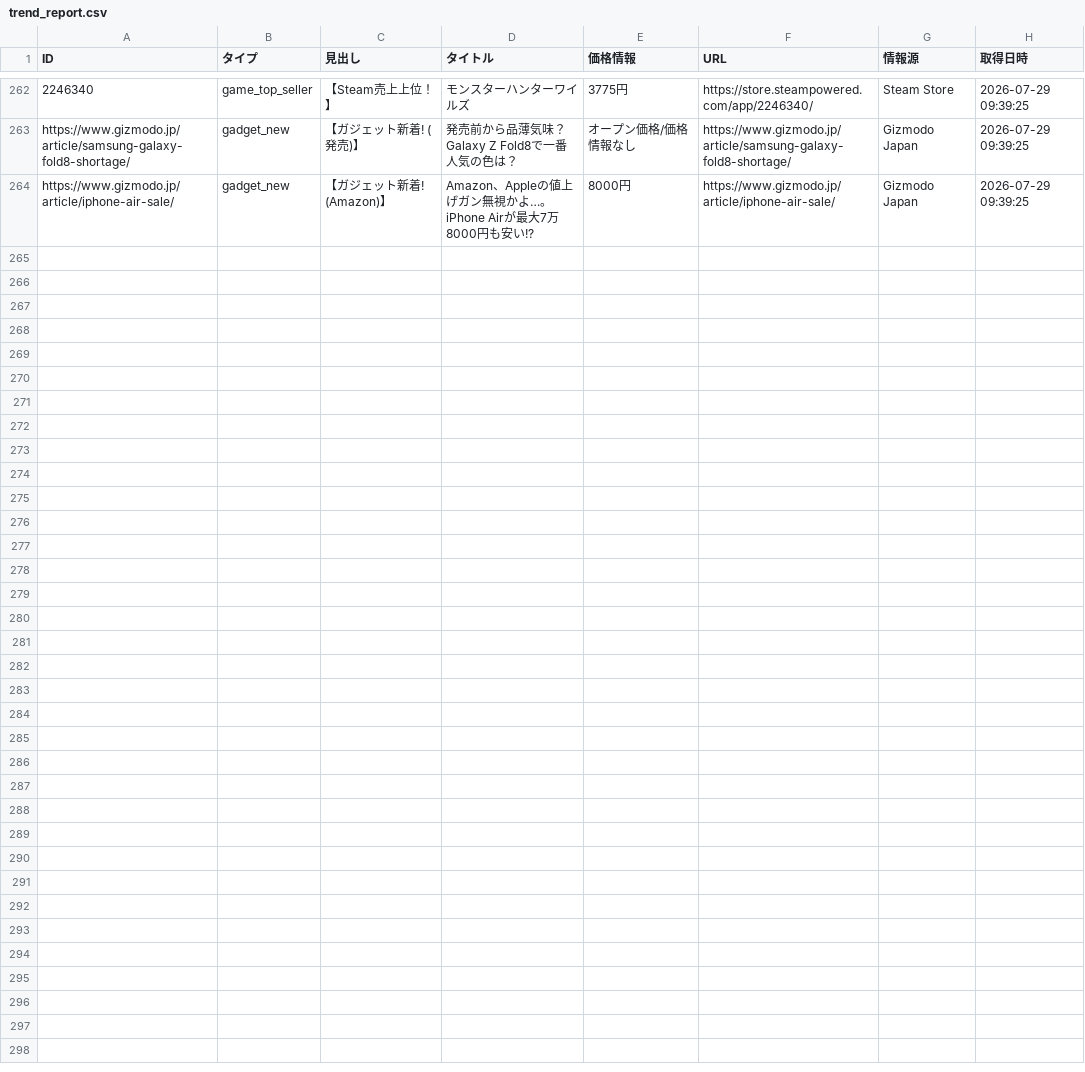
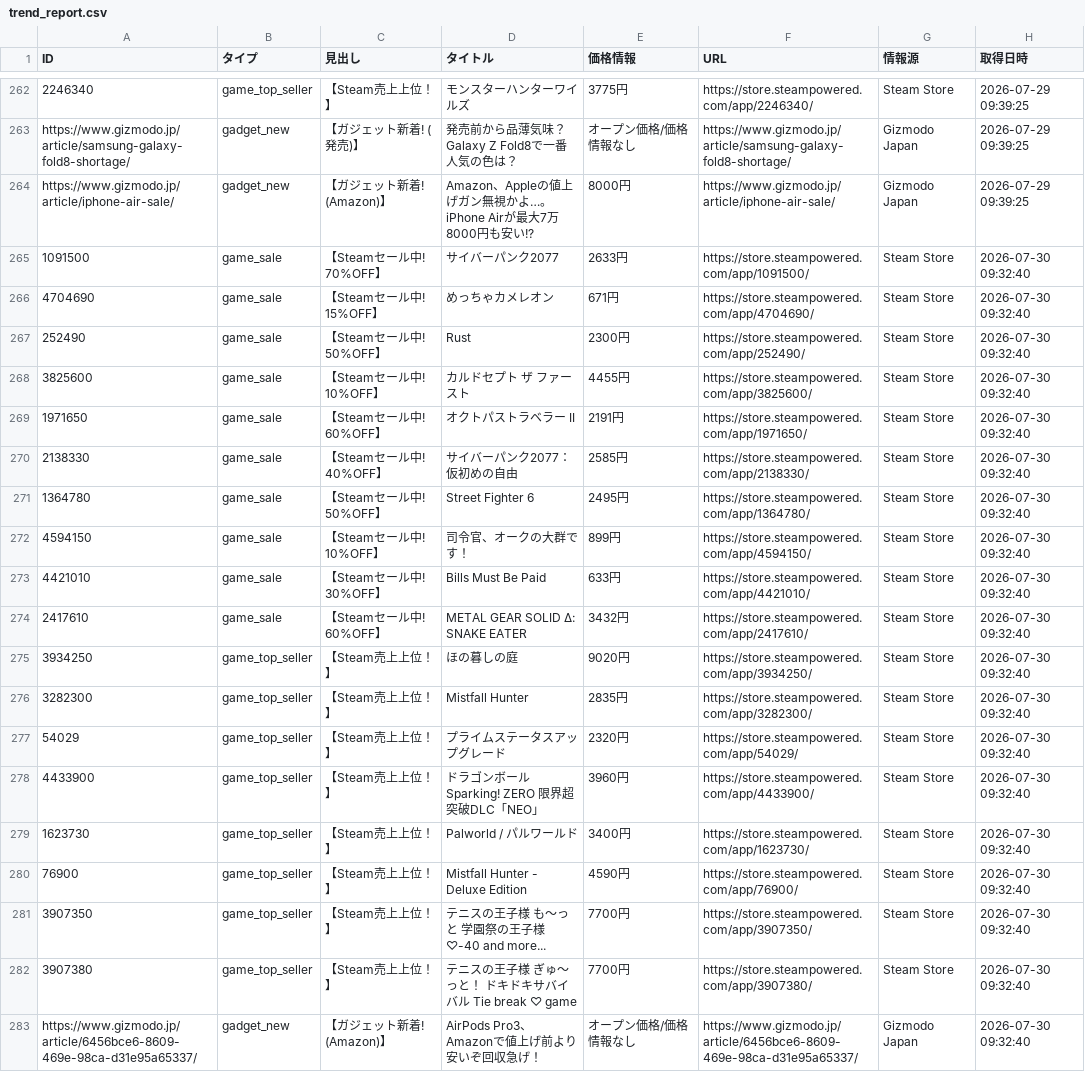
Before and after one commit to Tellurium-App/daily-trendhub, a CSV file: data/trend_report.csv, drawn as a sheet; only a part is shown, gaps mark what is left out.

```diff
--- a/data/trend_report.csv
+++ b/data/trend_report.csv
@@ -264 +264,20 @@ https://www.gizmodo.jp/article/samsung-galaxy-fold8-shortage/,gadget_new,【ガ
 https://www.gizmodo.jp/article/iphone-air-sale/,gadget_new,【ガジェット新着! (Amazon)】,Amazon、Appleの値上げガン無視かよ…。iPhone Airが最大7万8000円も安い!?,8000円,https://www.gizmodo.jp/article/iphone-air-sale/,Gizmodo Japan,2026-07-29 09:39:25
+1091500,game_sale,【Steamセール中! 70%OFF】,サイバーパンク2077,2633円,https://store.steampowered.com/app/1091500/,Steam Store,2026-07-30 09:32:40
+4704690,game_sale,【Steamセール中! 15%OFF】,めっちゃカメレオン,671円,https://store.steampowered.com/app/4704690/,Steam Store,2026-07-30 09:32:40
+252490,game_sale,【Steamセール中! 50%OFF】,Rust,2300円,https://store.steampowered.com/app/252490/,Steam Store,2026-07-30 09:32:40
+3825600,game_sale,【Steamセール中! 10%OFF】,カルドセプト ザ ファースト,4455円,https://store.steampowered.com/app/3825600/,Steam Store,2026-07-30 09:32:40
+1971650,game_sale,【Steamセール中! 60%OFF】,オクトパストラベラー II,2191円,https://store.steampowered.com/app/1971650/,Steam Store,2026-07-30 09:32:40
+2138330,game_sale,【Steamセール中! 40%OFF】,サイバーパンク2077：仮初めの自由,2585円,https://store.steampowered.com/app/2138330/,Steam Store,2026-07-30 09:32:40
+1364780,game_sale,【Steamセール中! 50%OFF】,Street Fighter 6,2495円,https://store.steampowered.com/app/1364780/,Steam Store,2026-07-30 09:32:40
+4594150,game_sale,【Steamセール中! 10%OFF】,司令官、オークの大群です！,899円,https://store.steampowered.com/app/4594150/,Steam Store,2026-07-30 09:32:40
+4421010,game_sale,【Steamセール中! 30%OFF】,Bills Must Be Paid,633円,https://store.steampowered.com/app/4421010/,Steam Store,2026-07-30 09:32:40
+2417610,game_sale,【Steamセール中! 60%OFF】,METAL GEAR SOLID Δ: SNAKE EATER,3432円,https://store.steampowered.com/app/2417610/,Steam Store,2026-07-30 09:32:40
+3934250,game_top_seller,【Steam売上上位！】,ほの暮しの庭,9020円,https://store.steampowered.com/app/3934250/,Steam Store,2026-07-30 09:32:40
+3282300,game_top_seller,【Steam売上上位！】,Mistfall Hunter,2835円,https://store.steampowered.com/app/3282300/,Steam Store,2026-07-30 09:32:40
+54029,game_top_seller,【Steam売上上位！】,プライムステータスアップグレード,2320円,https://store.steampowered.com/app/54029/,Steam Store,2026-07-30 09:32:40
+4433900,game_top_seller,【Steam売上上位！】,ドラゴンボール Sparking! ZERO 限界超突破DLC「NEO」,3960円,https://store.steampowered.com/app/4433900/,Steam Store,2026-07-30 09:32:40
+1623730,game_top_seller,【Steam売上上位！】,Palworld / パルワールド,3400円,https://store.steampowered.com/app/1623730/,Steam Store,2026-07-30 09:32:40
+76900,game_top_seller,【Steam売上上位！】,Mistfall Hunter - Deluxe Edition,4590円,https://store.steampowered.com/app/76900/,Steam Store,2026-07-30 09:32:40
+3907350,game_top_seller,【Steam売上上位！】,テニスの王子様　も～っと 学園祭の王子様 ♡-40 and more...,7700円,https://store.steampowered.com/app/3907350/,Steam Store,2026-07-30 09:32:40
+3907380,game_top_seller,【Steam売上上位！】,テニスの王子様　ぎゅ～っと！ ドキドキサバイバル Tie break ♡ game,7700円,https://store.steampowered.com/app/3907380/,Steam Store,2026-07-30 09:32:40
+https://www.gizmodo.jp/article/6456bce6-8609-469e-98ca-d31e95a65337/,gadget_new,【ガジェット新着! (Amazon)】,AirPods Pro3、Amazonで値上げ前より安いぞ回収急げ！,オープン価格/価格情報なし,https://www.gizmodo.jp/article/6456bce6-8609-469e-98ca-d31e95a65337/,Gizmodo Japan,2026-07-30 09:32:40
```
Also changed, not shown: 1 other file.
